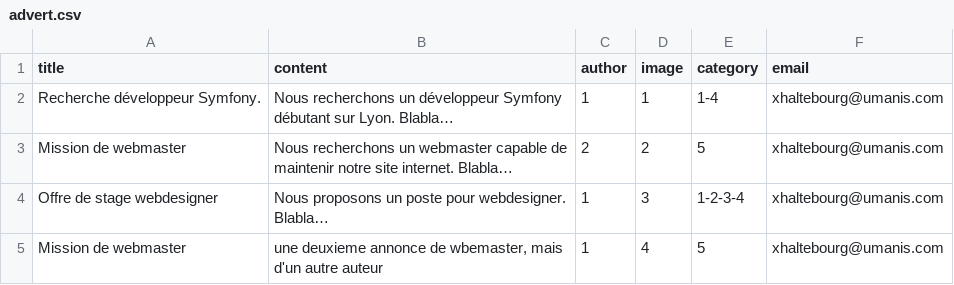
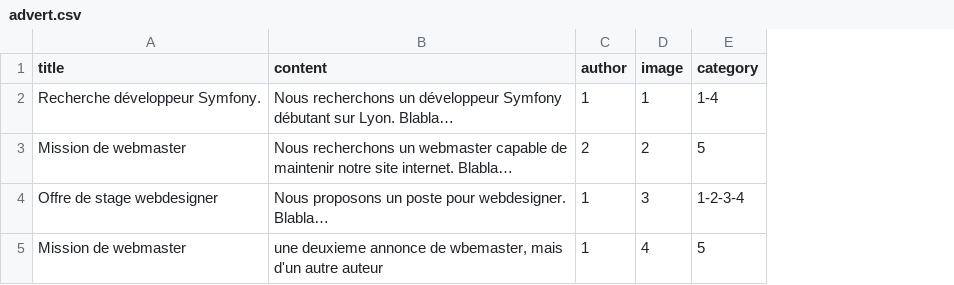
Before and after one commit to xbdv77/annonceSymfony, a CSV file: src/XHG/PlateformBundle/DataFixtures/ORM/Resources/advert.csv, drawn as a sheet; the diff names each change by its address in the sheet, - before the commit and + after, or states it on an @@ line.

```diff
--- a/src/XHG/PlateformBundle/DataFixtures/ORM/Resources/advert.csv
+++ b/src/XHG/PlateformBundle/DataFixtures/ORM/Resources/advert.csv
-column F (email), rows 2-5: all xhaltebourg@umanis.com
```
Also changed, not shown: 8 other files.
